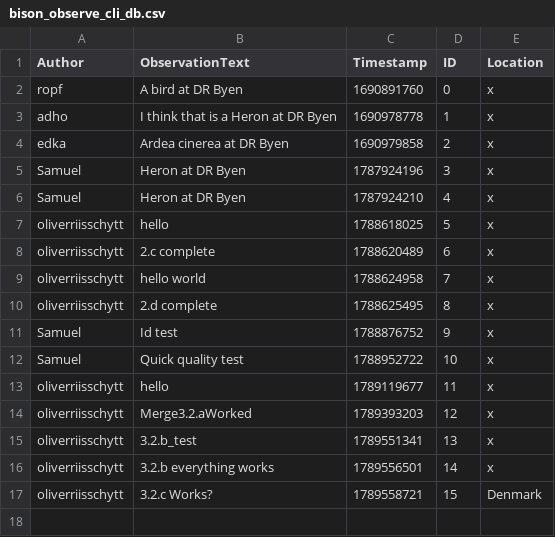
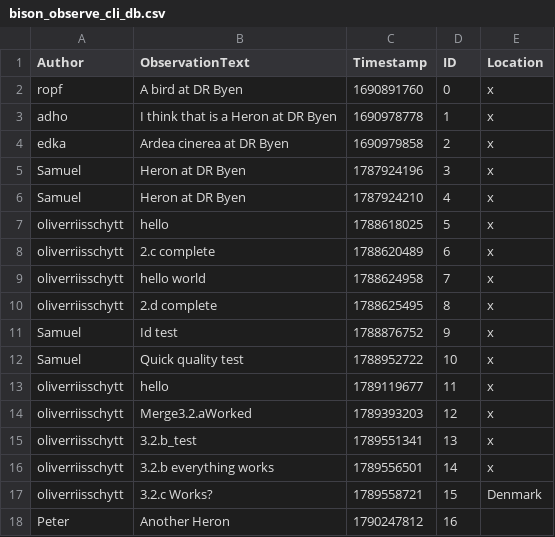
Before and after one commit to ITU-BDSA2026-GROUP11/Bison, a CSV file: src/Bison.CLI/bison_observe_cli_db.csv, drawn as a sheet.

```diff
--- a/src/Bison.CLI/bison_observe_cli_db.csv
+++ b/src/Bison.CLI/bison_observe_cli_db.csv
@@ -17 +17,2 @@ oliverriisschytt,3.2.b everything works,1789556501,14,x
 oliverriisschytt,3.2.c Works?,1789558721,15,Denmark
+Peter,Another Heron,1790247812,16,
```
Also changed, not shown: 3 other files.
